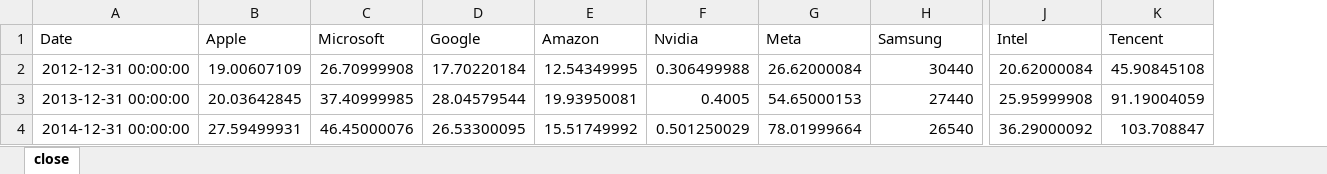
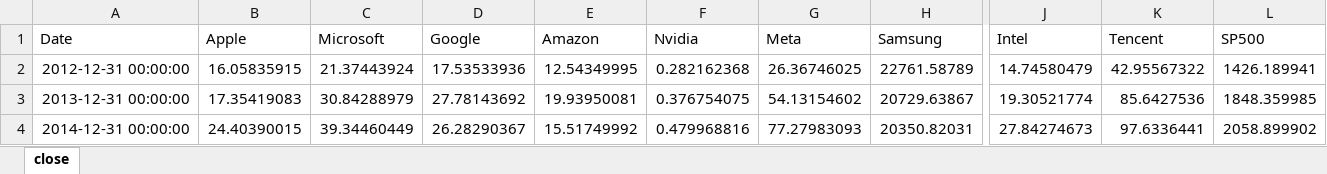
Before and after one commit to narangan0118-eng/my-code, an Excel workbook: yearly.xlsx, sheet close, drawn as a sheet; only a part is shown, gaps mark what is left out; values as stored, in another font and other column widths than the file's, no borders; the diff covers the shown part only; the diff names each change by its address in the sheet, - before the commit and + after, or states it on an @@ line.

```diff
--- a/yearly.xlsx (sheet close)
+++ b/yearly.xlsx (sheet close)
+column L (SP500), rows 2-4: 1426.189941 | 1848.359985 | 2058.899902
-B2 (Apple): 19.00607109
+B2 (Apple): 16.05835915
-C2 (Microsoft): 26.70999908
+C2 (Microsoft): 21.37443924
-D2 (Google): 17.70220184
+D2 (Google): 17.53533936
-F2 (Nvidia): 0.306499988
+F2 (Nvidia): 0.282162368
-G2 (Meta): 26.62000084
+G2 (Meta): 26.36746025
-H2 (Samsung): 30440
+H2 (Samsung): 22761.58789
-J2 (Intel): 20.62000084
+J2 (Intel): 14.74580479
-K2 (Tencent): 45.90845108
+K2 (Tencent): 42.95567322
-B3 (Apple): 20.03642845
+B3 (Apple): 17.35419083
-C3 (Microsoft): 37.40999985
+C3 (Microsoft): 30.84288979
-D3 (Google): 28.04579544
+D3 (Google): 27.78143692
-F3 (Nvidia): 0.4005
+F3 (Nvidia): 0.376754075
-G3 (Meta): 54.65000153
+G3 (Meta): 54.13154602
-H3 (Samsung): 27440
+H3 (Samsung): 20729.63867
-J3 (Intel): 25.95999908
+J3 (Intel): 19.30521774
-K3 (Tencent): 91.19004059
+K3 (Tencent): 85.6427536
-B4 (Apple): 27.59499931
+B4 (Apple): 24.40390015
-C4 (Microsoft): 46.45000076
+C4 (Microsoft): 39.34460449
-D4 (Google): 26.53300095
+D4 (Google): 26.28290367
-F4 (Nvidia): 0.501250029
+F4 (Nvidia): 0.479968816
-G4 (Meta): 78.01999664
+G4 (Meta): 77.27983093
-H4 (Samsung): 26540
+H4 (Samsung): 20350.82031
-J4 (Intel): 36.29000092
+J4 (Intel): 27.84274673
-K4 (Tencent): 103.708847
+K4 (Tencent): 97.6336441
```
Also changed, not shown: 86 edited cells elsewhere in this sheet, daily.xlsx, monthly.xlsx, 47 other files.
